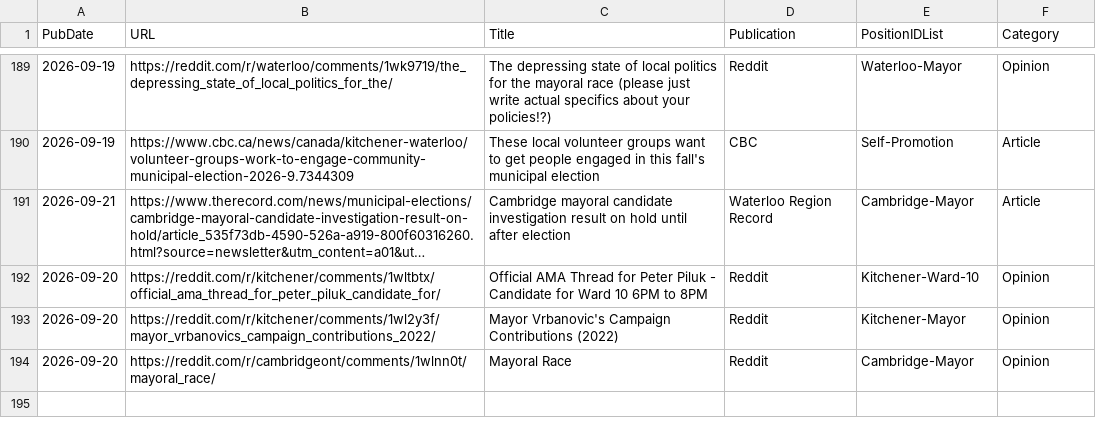
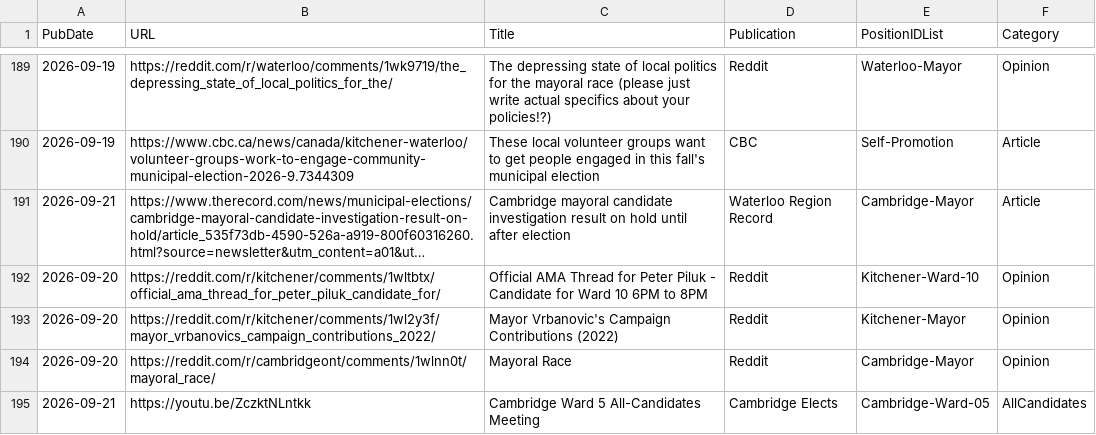
Before and after one commit to CivicTechWR/WRVotesMunicipal2026, a CSV file: docs/_data/sync/media.csv, drawn as a sheet; only a part is shown, gaps mark what is left out; long unchanged cells end in ….

Commit message:
Auto-commit: updated media.csv from Google Docs

```diff
--- a/docs/_data/sync/media.csv
+++ b/docs/_data/sync/media.csv
@@ -194 +194,2 @@ PubDate,URL,Title,Publication,PositionIDList,Category
 2026-09-20,https://reddit.com/r/cambridgeont/comments/1wlnn0t/mayoral_race/,Mayoral Race,Reddit,Cambridge-Mayor,Opinion
+2026-09-21,https://youtu.be/ZczktNLntkk,Cambridge Ward 5 All-Candidates Meeting,Cambridge Elects,Cambridge-Ward-05,AllCandidates
```
